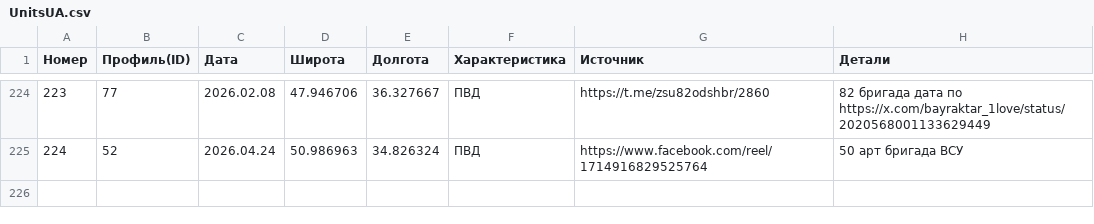
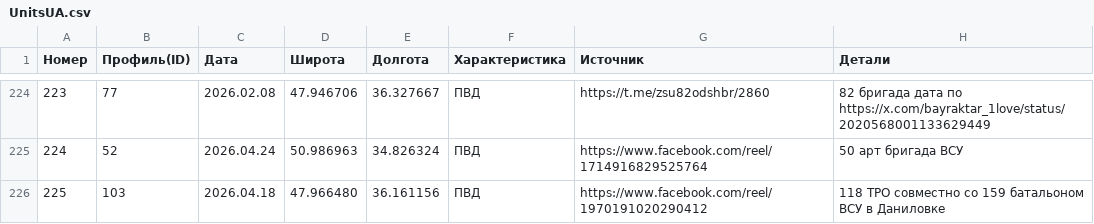
Before and after one commit to creamy-caprice/dataviewer, a CSV file: kml/Geolocations/UnitsUA.csv, drawn as a sheet; only a part is shown, gaps mark what is left out.

Commit message:
Add files via upload

```diff
--- a/kml/Geolocations/UnitsUA.csv
+++ b/kml/Geolocations/UnitsUA.csv
@@ -225 +225,2 @@
 224,52,2026.04.24,50.986963,34.826324,ПВД,https://www.facebook.com/reel/1714916829525764,50 арт бригада ВСУ
+225,103,2026.04.18,47.966480,36.161156,ПВД,https://www.facebook.com/reel/1970191020290412,118 ТРО совместно со 159 батальоном ВСУ в Даниловке
```
